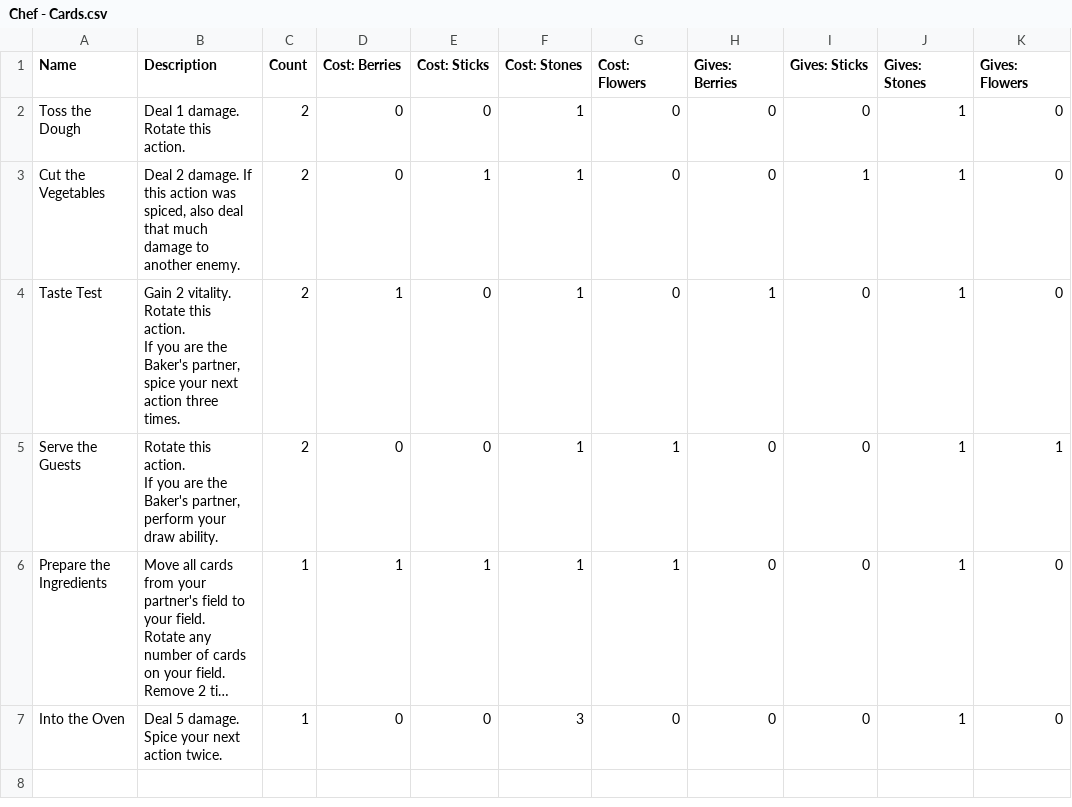
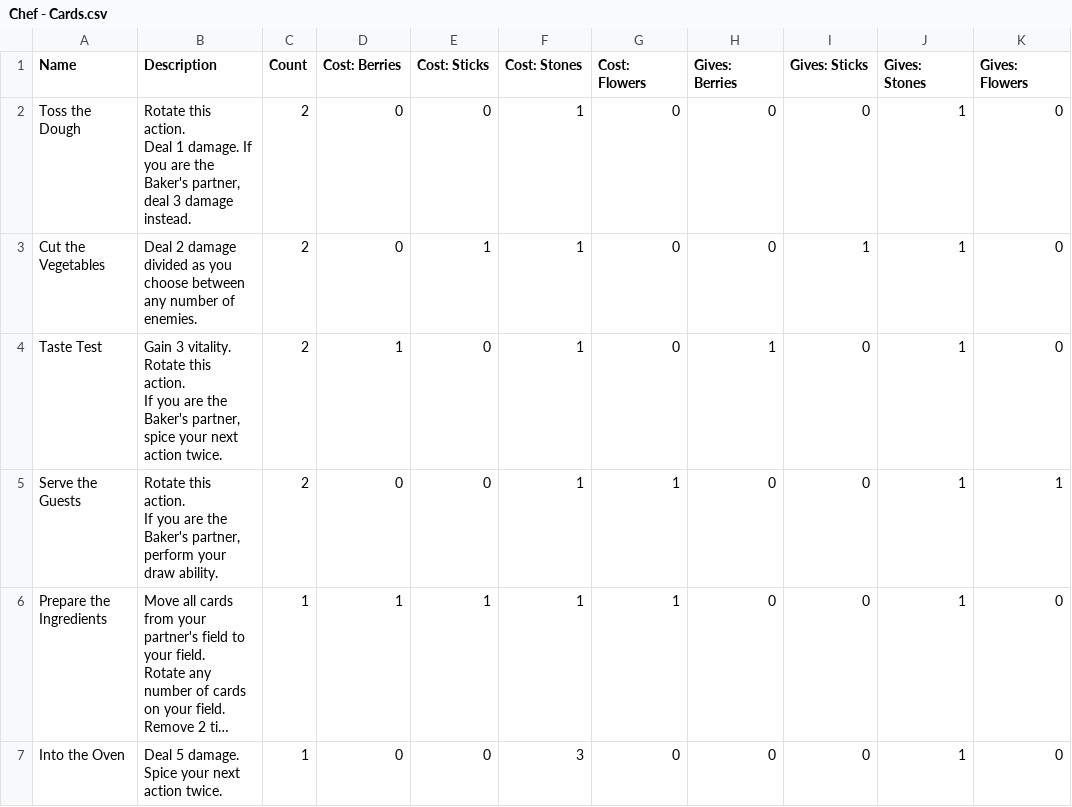
Before and after one commit to tylorlilley/UnlikelyHeroesCardGenerator, a CSV file: data/source/Chef - Cards.csv, drawn as a sheet; only a part is shown; long unchanged cells end in …; ↵ is a line break in a cell; the diff names each change by its address in the sheet, - before the commit and + after, or states it on an @@ line.

```diff
--- a/data/source/Chef - Cards.csv
+++ b/data/source/Chef - Cards.csv
-B2 (Description): Deal 1 damage. ↵ Rotate this action.
+B2 (Description): Rotate this action. ↵ Deal 1 damage. If you are the Baker's partner, deal 3 damage instead.
-B3 (Description): Deal 2 damage. If this action was spiced, also deal that much damage to another enemy.
+B3 (Description): Deal 2 damage divided as you choose between any number of enemies.
-B4 (Description): Gain 2 vitality. ↵ Rotate this action. ↵ If you are the Baker's partner, spice your next action three times.
+B4 (Description): Gain 3 vitality. ↵ Rotate this action. ↵ If you are the Baker's partner, spice your next action twice.
```
Also changed, not shown: data/source/Constable - Cards.csv, data/source/Gardener - Cards.csv, 9 other files.
